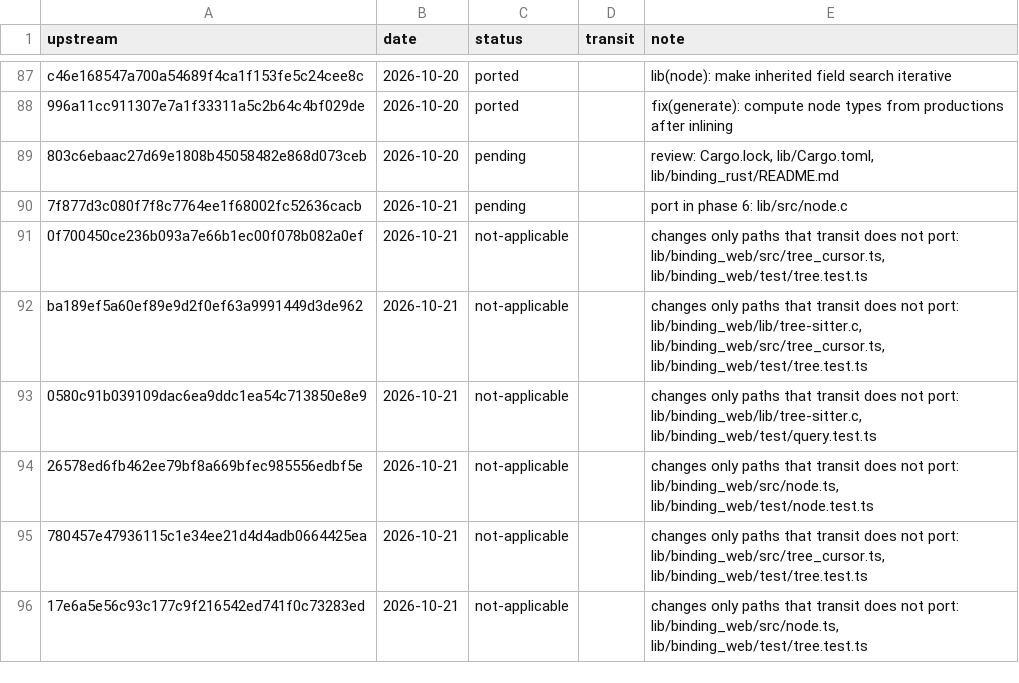
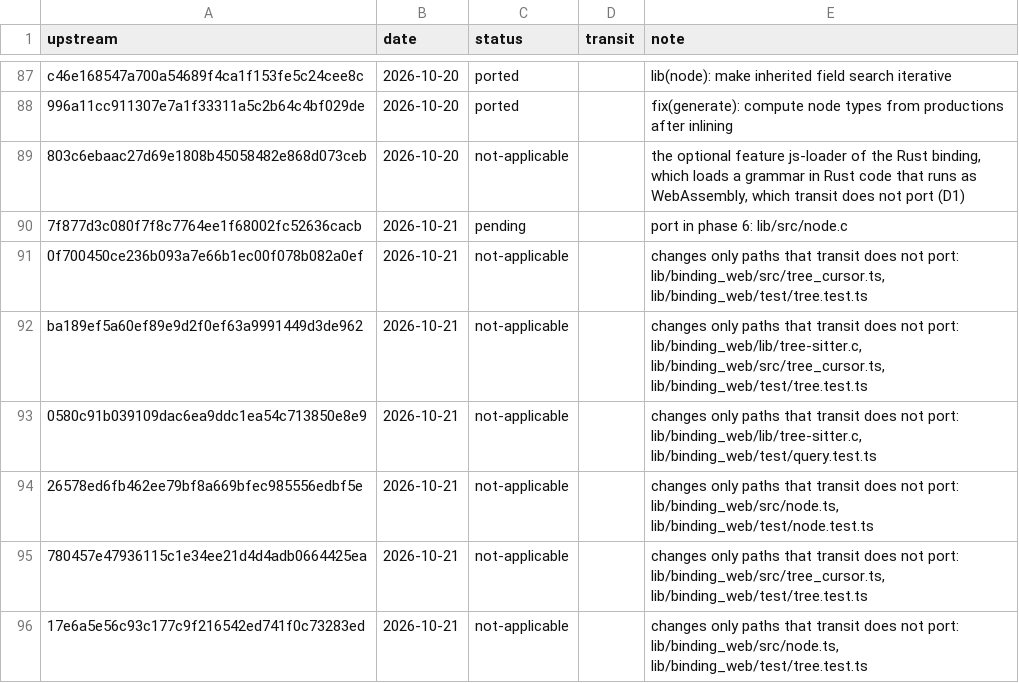
Before and after one commit to xo/transit, a TSV file: docs/upstream/ledger.tsv, drawn as a sheet; only a part is shown, gaps mark what is left out.

```diff
--- a/docs/upstream/ledger.tsv
+++ b/docs/upstream/ledger.tsv
@@ -88,3 +88,3 @@ c46e168547a700a54689f4ca1f153fe5c24cee8c	2026-10-20	ported		lib(node): make inhe
 996a11cc911307e7a1f33311a5c2b64c4bf029de	2026-10-20	ported		fix(generate): compute node types from productions after inlining
-803c6ebaac27d69e1808b45058482e868d073ceb	2026-10-20	pending		review: Cargo.lock, lib/Cargo.toml, lib/binding_rust/README.md
+803c6ebaac27d69e1808b45058482e868d073ceb	2026-10-20	not-applicable		the optional feature js-loader of the Rust binding, which loads a grammar in Rust code that runs as WebAssembly, which transit does not port (D1)
 7f877d3c080f7f8c7764ee1f68002fc52636cacb	2026-10-21	pending		port in phase 6: lib/src/node.c
```
Also changed, not shown: 4 other files.
